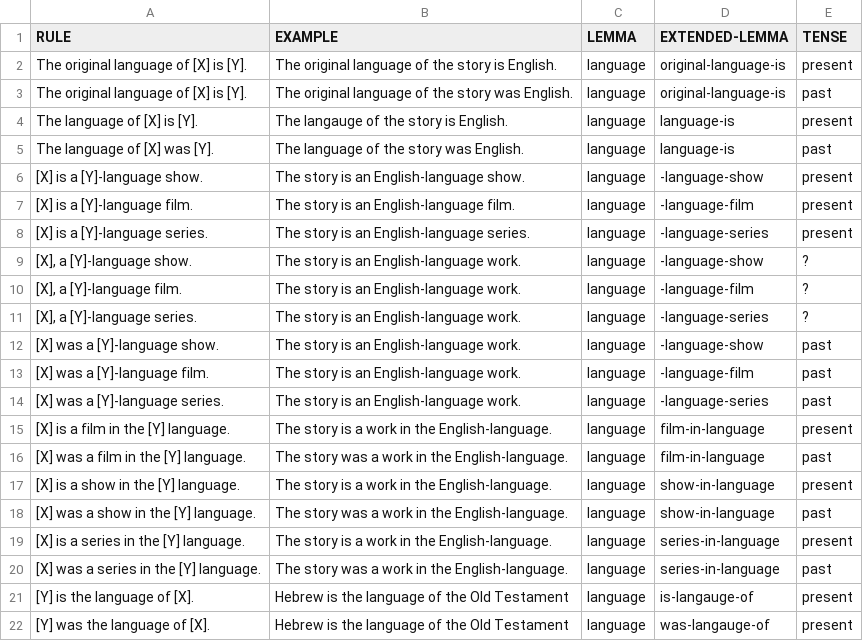
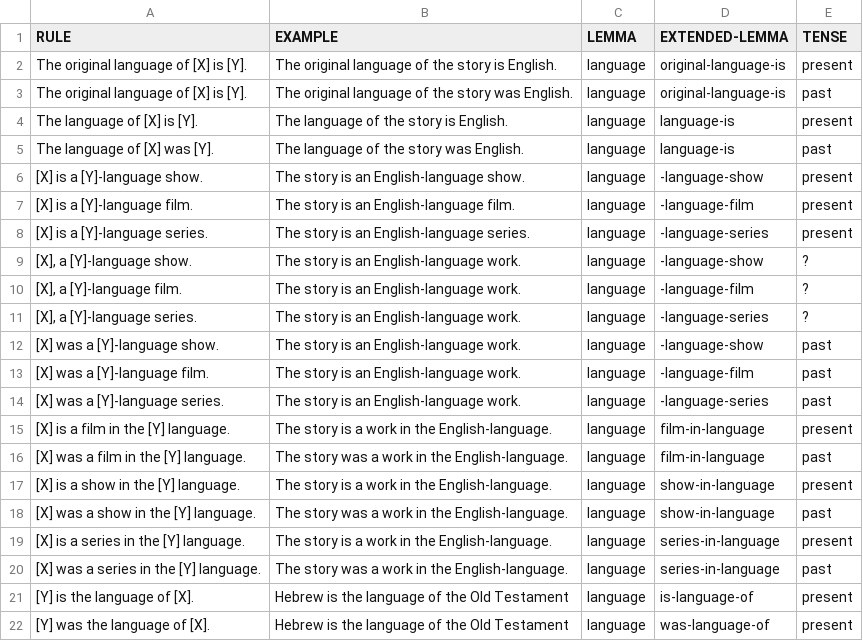
Before and after one commit to yanaiela/lm_meaning, a TSV file: data/pattern_data/P364.tsv, drawn as a sheet.

Commit message:
Update P364.tsv
typo

```diff
--- a/data/pattern_data/P364.tsv
+++ b/data/pattern_data/P364.tsv
@@ -3,3 +3,3 @@ The original language of [X] is [Y].	The original language of the story is Engli
 The original language of [X] is [Y].	The original language of the story was English.	language	original-language-is	past
-The language of [X] is [Y].	The langauge of the story is English.	language	language-is	present
+The language of [X] is [Y].	The language of the story is English.	language	language-is	present
 The language of [X] was [Y].	The language of the story was English.	language	language-is	past
@@ -20,3 +20,3 @@ The language of [X] was [Y].	The language of the story was English.	language	lan
 [X] was a series in the [Y] language.	The story was a work in the English-language.	language	series-in-language	past
-[Y] is the language of [X].	Hebrew is the language of the Old Testament	language	is-langauge-of	present
-[Y] was the language of [X].	Hebrew is the language of the Old Testament	language	was-langauge-of	present
+[Y] is the language of [X].	Hebrew is the language of the Old Testament	language	is-language-of	present
+[Y] was the language of [X].	Hebrew is the language of the Old Testament	language	was-language-of	present
```
